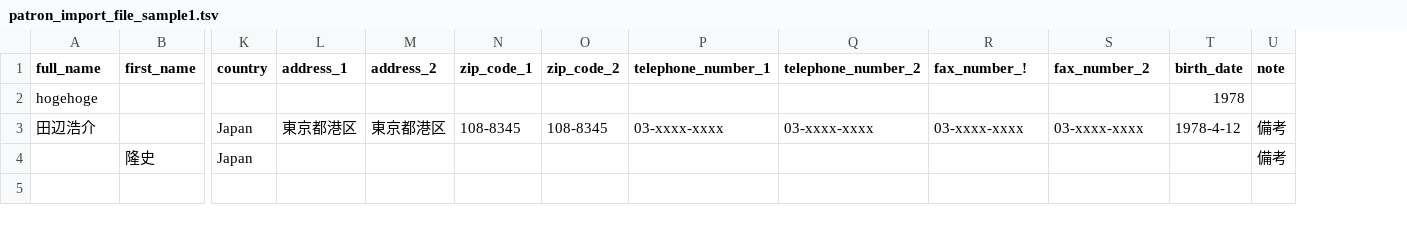
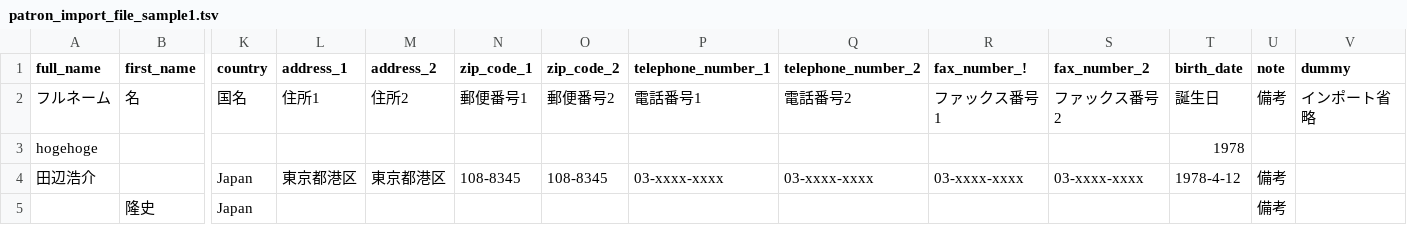
Before and after one commit to TopDev-coder/Library, a TSV file: examples/patron_import_file_sample1.tsv, drawn as a sheet; only a part is shown, gaps mark what is left out; addresses are those after the commit; rows hold the shown columns only; the diff names each change by its address in the sheet, - before the commit and + after, or states it on an @@ line.

Commit message:
updated examples

```diff
--- a/examples/patron_import_file_sample1.tsv
+++ b/examples/patron_import_file_sample1.tsv
+column V (dummy), empty
+row 2: フルネーム | 名 | 国名 | 住所1 | 住所2 | 郵便番号1 | 郵便番号2 | 電話番号1 | 電話番号2 | ファックス番号1 | ファックス番号2 | 誕生日 | 備考 | インポート省略
```
Also changed, not shown: 9 other files.
